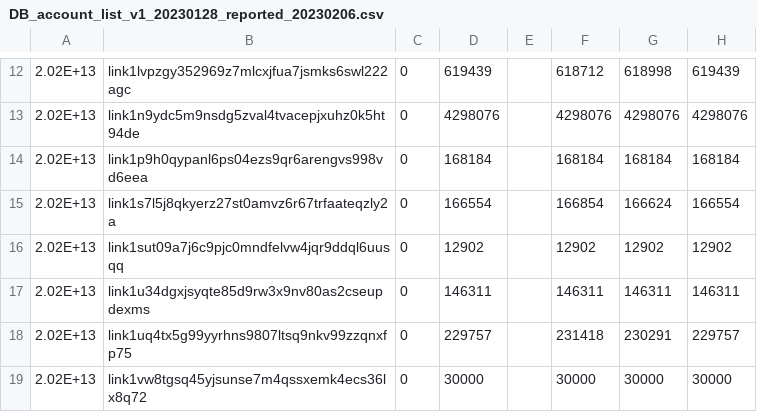
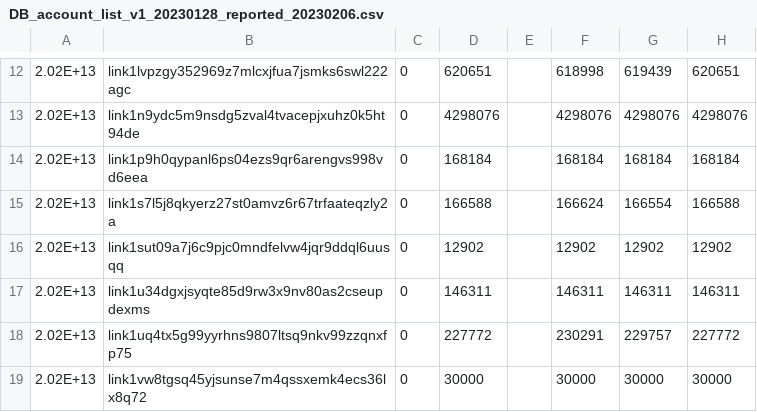
Before and after one commit to OSORIPD/line_blockchain_scanner_parser, a CSV file: DB_account_list_v1_20230128_reported_20230206.csv, drawn as a sheet; only a part is shown, gaps mark what is left out; the diff covers the shown part only.

```diff
--- a/DB_account_list_v1_20230128_reported_20230206.csv
+++ b/DB_account_list_v1_20230128_reported_20230206.csv
@@ -12,8 +12,8 @@
-2.02E+13,link1lvpzgy352969z7mlcxjfua7jsmks6swl222agc,0,619439,,618712,618998,619439
+2.02E+13,link1lvpzgy352969z7mlcxjfua7jsmks6swl222agc,0,620651,,618998,619439,620651
 2.02E+13,link1n9ydc5m9nsdg5zval4tvacepjxuhz0k5ht94de,0,4298076,,4298076,4298076,4298076
 2.02E+13,link1p9h0qypanl6ps04ezs9qr6arengvs998vd6eea,0,168184,,168184,168184,168184
-2.02E+13,link1s7l5j8qkyerz27st0amvz6r67trfaateqzly2a,0,166554,,166854,166624,166554
+2.02E+13,link1s7l5j8qkyerz27st0amvz6r67trfaateqzly2a,0,166588,,166624,166554,166588
 2.02E+13,link1sut09a7j6c9pjc0mndfelvw4jqr9ddql6uusqq,0,12902,,12902,12902,12902
 2.02E+13,link1u34dgxjsyqte85d9rw3x9nv80as2cseupdexms,0,146311,,146311,146311,146311
-2.02E+13,link1uq4tx5g99yyrhns9807ltsq9nkv99zzqnxfp75,0,229757,,231418,230291,229757
+2.02E+13,link1uq4tx5g99yyrhns9807ltsq9nkv99zzqnxfp75,0,227772,,230291,229757,227772
 2.02E+13,link1vw8tgsq45yjsunse7m4qssxemk4ecs36lx8q72,0,30000,,30000,30000,30000
```
Also changed, not shown: 29 edited cells elsewhere in this file, 2 other files.
